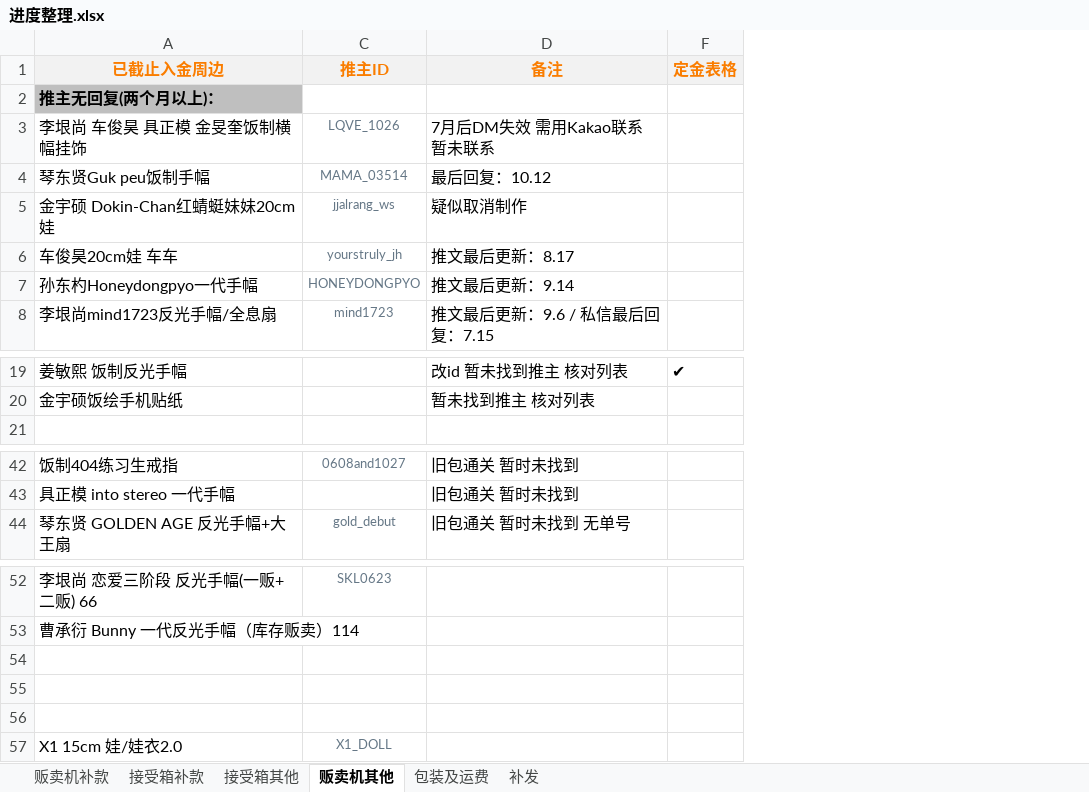
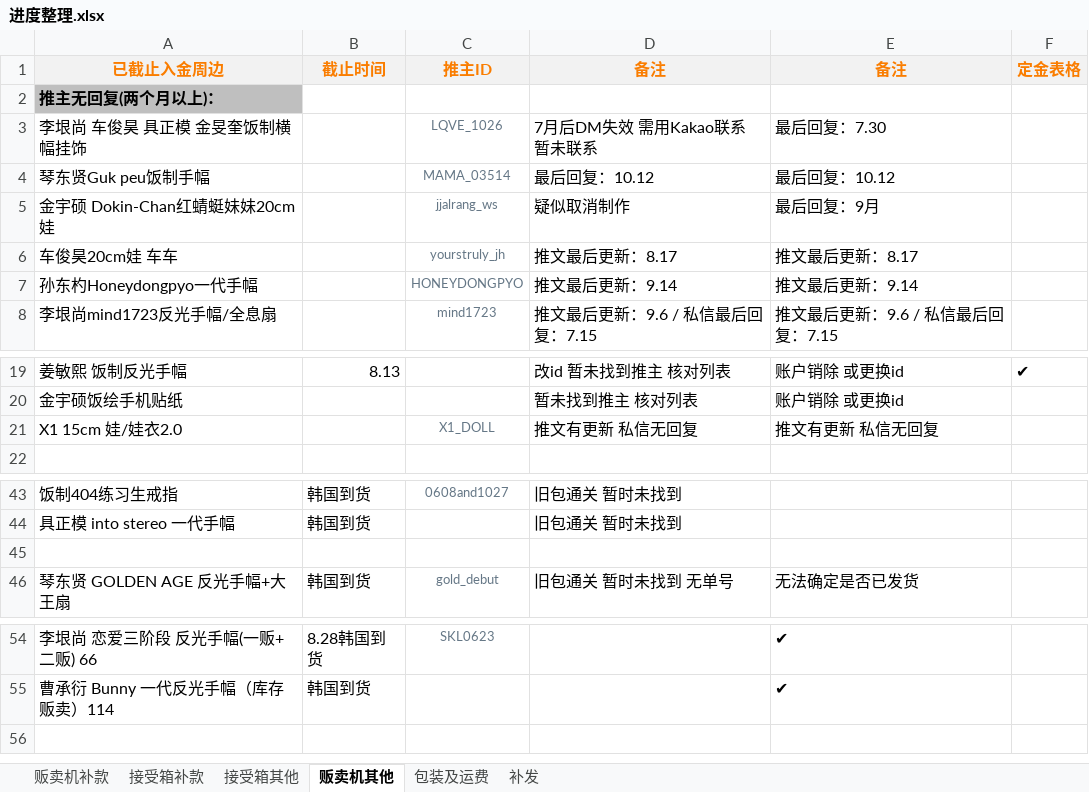
Before and after one commit to yukimi1212/404, an Excel workbook: 进度整理.xlsx, sheet 贩卖机其他, drawn as a sheet; only a part is shown, gaps mark what is left out; values as stored, in another font and other column widths than the file's, no borders; removed rows and columns are numbered as before the commit, all else as after; the diff names each change by its address in the sheet, - before the commit and + after, or states it on an @@ line.

```diff
--- a/进度整理.xlsx (sheet 贩卖机其他)
+++ b/进度整理.xlsx (sheet 贩卖机其他)
@@ column B (截止时间) unhidden, row 19: 8.13; rows 43-44: 韩国到货 | 韩国到货; row 46: 韩国到货; rows 54-55: 8.28韩国到货 | 韩国到货 @@
@@ column E (备注) unhidden, rows 3-8: 最后回复：7.30 | 最后回复：10.12 | 最后回复：9月 | 推文最后更新：8.17 | 推文最后更新：9.14 | 推文最后更新：9.6 / 私信最后回复：7.15; rows 19-20: 账户销除 或更换id | 账户销除 或更换id; row 46: 无法确定是否已发货; rows 54-55: ✔ | ✔ @@
+row 21: X1 15cm 娃/娃衣2.0 |  | X1_DOLL | 推文有更新 私信无回复 | 推文有更新 私信无回复
+row 45: (empty)
-row 54: (empty)
-row 55: (empty)
-row 56: (empty)
-row 57: X1 15cm 娃/娃衣2.0 | X1_DOLL
```
Also changed, not shown: sheet 接受箱其他, sheet 贩卖机补款.
